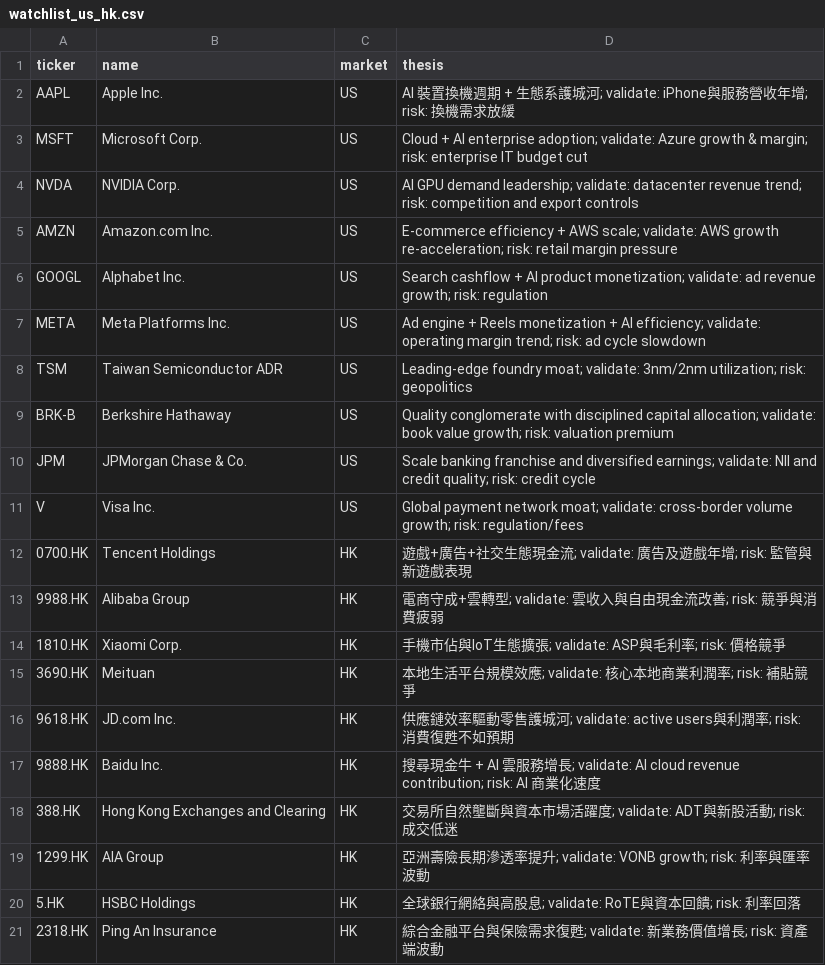
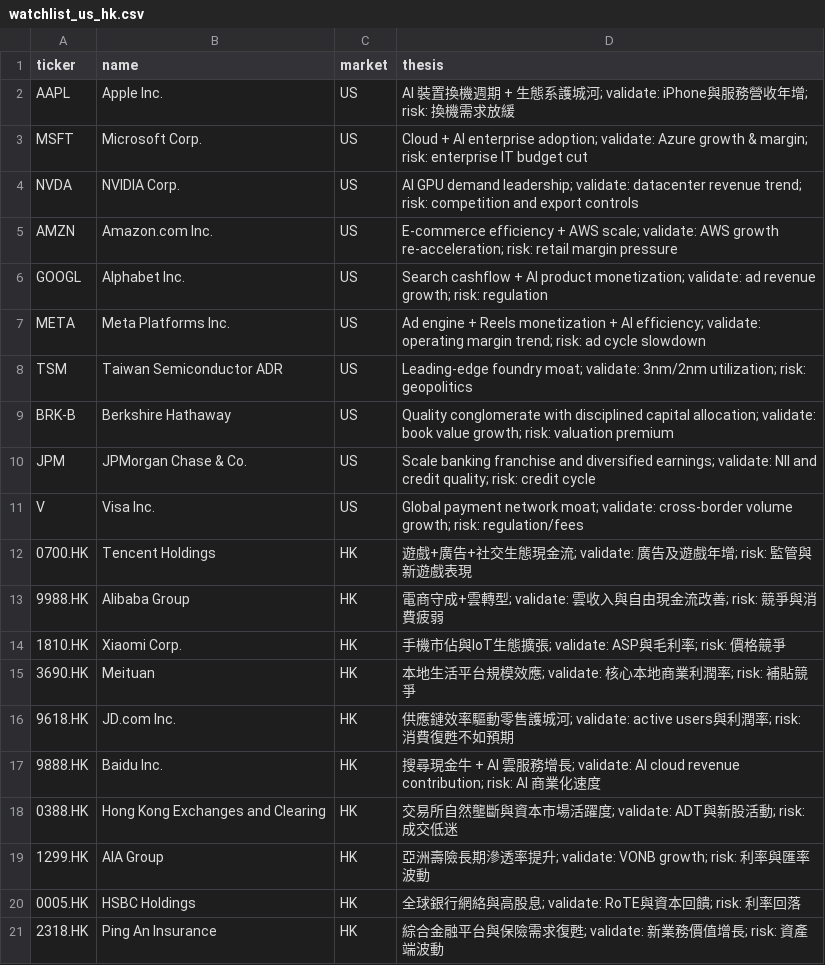
Before and after one commit to lwwka/Stock-Tracker, a CSV file: configs/watchlist_us_hk.csv, drawn as a sheet.

Commit message:
edit csv stock number:5  => 0005

```diff
--- a/configs/watchlist_us_hk.csv
+++ b/configs/watchlist_us_hk.csv
@@ -17,5 +17,5 @@ V,Visa Inc.,US,"Global payment network moat; validate: cross-border volume growt
 9888.HK,Baidu Inc.,HK,"搜尋現金牛 + AI 雲服務增長; validate: AI cloud revenue contribution; risk: AI 商業化速度"
-388.HK,Hong Kong Exchanges and Clearing,HK,"交易所自然壟斷與資本市場活躍度; validate: ADT與新股活動; risk: 成交低迷"
+0388.HK,Hong Kong Exchanges and Clearing,HK,"交易所自然壟斷與資本市場活躍度; validate: ADT與新股活動; risk: 成交低迷"
 1299.HK,AIA Group,HK,"亞洲壽險長期滲透率提升; validate: VONB growth; risk: 利率與匯率波動"
-5.HK,HSBC Holdings,HK,"全球銀行網絡與高股息; validate: RoTE與資本回饋; risk: 利率回落"
+0005.HK,HSBC Holdings,HK,"全球銀行網絡與高股息; validate: RoTE與資本回饋; risk: 利率回落"
 2318.HK,Ping An Insurance,HK,"綜合金融平台與保險需求復甦; validate: 新業務價值增長; risk: 資產端波動"
```
